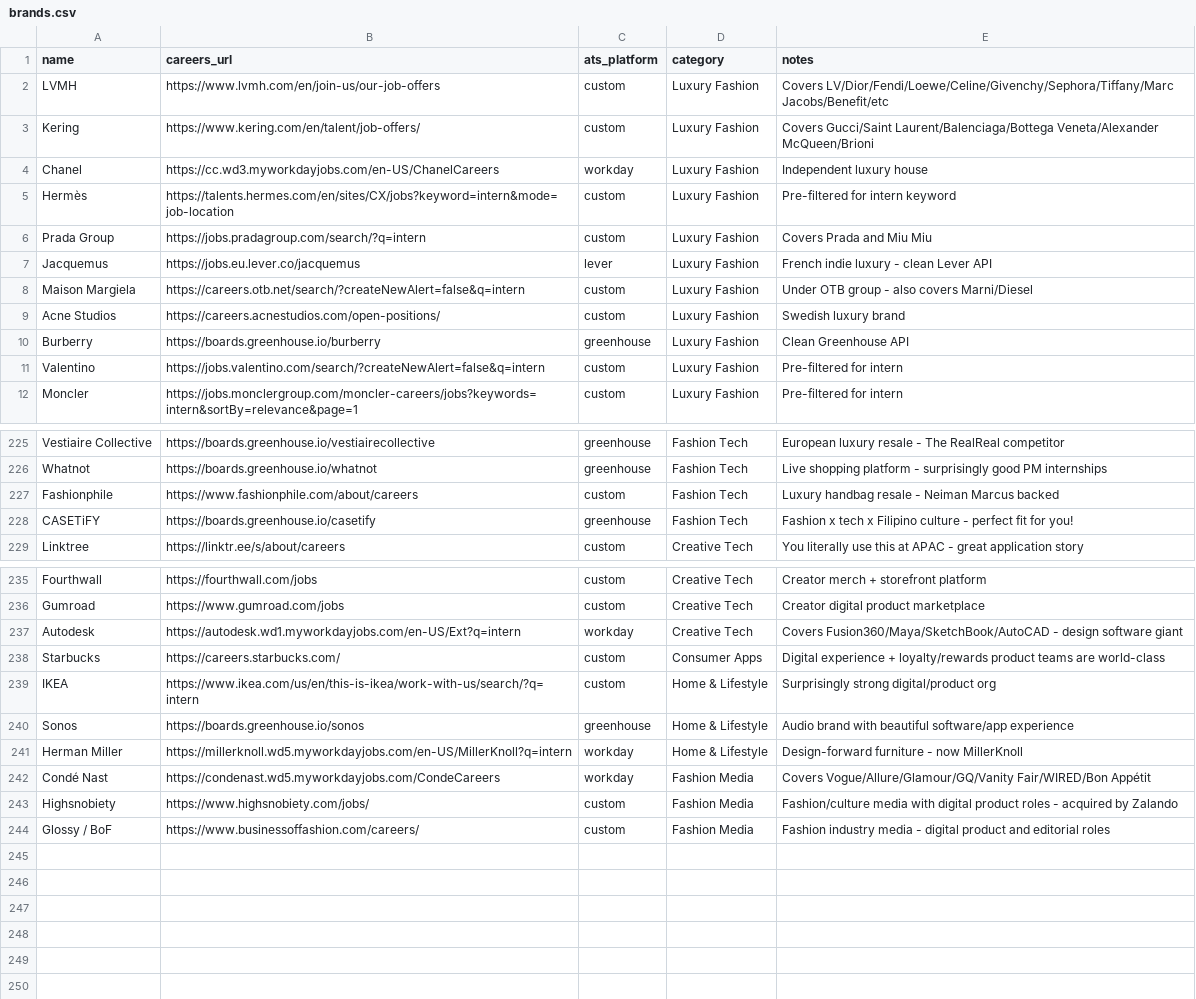
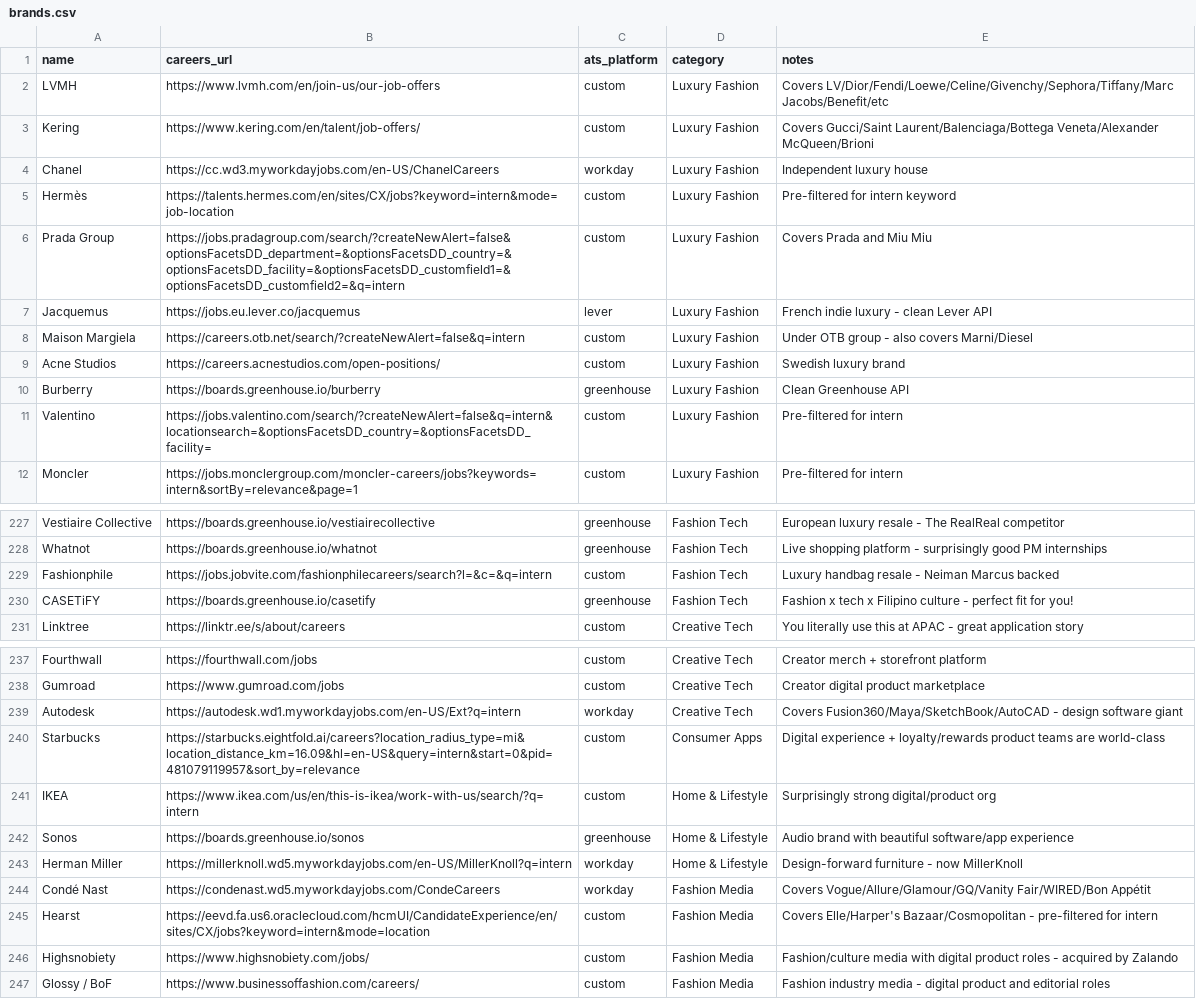
Before and after one commit to itsfaith-e/interntracker, a CSV file: brands.csv, drawn as a sheet; only a part is shown, gaps mark what is left out; the diff covers the shown part only.

```diff
--- a/brands.csv
+++ b/brands.csv
@@ -5,3 +5,3 @@ Chanel,https://cc.wd3.myworkdayjobs.com/en-US/ChanelCareers,workday,Luxury Fashi
 Hermès,https://talents.hermes.com/en/sites/CX/jobs?keyword=intern&mode=job-location,custom,Luxury Fashion,Pre-filtered for intern keyword
-Prada Group,https://jobs.pradagroup.com/search/?q=intern,custom,Luxury Fashion,Covers Prada and Miu Miu
+Prada Group,https://jobs.pradagroup.com/search/?createNewAlert=false&optionsFacetsDD_department=&optionsFacetsDD_country=&optionsFacetsDD_facility=&optionsFacetsDD_customfield1=&optionsFacetsDD_customfield2=&q=intern,custom,Luxury Fashion,Covers Prada and Miu Miu
 Jacquemus,https://jobs.eu.lever.co/jacquemus,lever,Luxury Fashion,French indie luxury - clean Lever API
@@ -10,3 +10,3 @@ Acne Studios,https://careers.acnestudios.com/open-positions/,custom,Luxury Fashi
 Burberry,https://boards.greenhouse.io/burberry,greenhouse,Luxury Fashion,Clean Greenhouse API
-Valentino,https://jobs.valentino.com/search/?createNewAlert=false&q=intern,custom,Luxury Fashion,Pre-filtered for intern
+Valentino,https://jobs.valentino.com/search/?createNewAlert=false&q=intern&locationsearch=&optionsFacetsDD_country=&optionsFacetsDD_facility=,custom,Luxury Fashion,Pre-filtered for intern
 Moncler,https://jobs.monclergroup.com/moncler-careers/jobs?keywords=intern&sortBy=relevance&page=1,custom,Luxury Fashion,Pre-filtered for intern
@@ -226,3 +228,3 @@ Vestiaire Collective,https://boards.greenhouse.io/vestiairecollective,greenhouse
 Whatnot,https://boards.greenhouse.io/whatnot,greenhouse,Fashion Tech,Live shopping platform - surprisingly good PM internships
-Fashionphile,https://www.fashionphile.com/about/careers,custom,Fashion Tech,Luxury handbag resale - Neiman Marcus backed
+Fashionphile,https://jobs.jobvite.com/fashionphilecareers/search?l=&c=&q=intern,custom,Fashion Tech,Luxury handbag resale - Neiman Marcus backed
 CASETiFY,https://boards.greenhouse.io/casetify,greenhouse,Fashion Tech,Fashion x tech x Filipino culture - perfect fit for you!
@@ -237,3 +239,3 @@ Gumroad,https://www.gumroad.com/jobs,custom,Creative Tech,Creator digital produc
 Autodesk,https://autodesk.wd1.myworkdayjobs.com/en-US/Ext?q=intern,workday,Creative Tech,Covers Fusion360/Maya/SketchBook/AutoCAD - design software giant
-Starbucks,https://careers.starbucks.com/,custom,Consumer Apps,Digital experience + loyalty/rewards product teams are world-class
+Starbucks,https://starbucks.eightfold.ai/careers?location_radius_type=mi&location_distance_km=16.09&hl=en-US&query=intern&start=0&pid=481079119957&sort_by=relevance,custom,Consumer Apps,Digital experience + loyalty/rewards product teams are world-class
 IKEA,https://www.ikea.com/us/en/this-is-ikea/work-with-us/search/?q=intern,custom,Home & Lifestyle,Surprisingly strong digital/product org
@@ -242,2 +244,3 @@ Herman Miller,https://millerknoll.wd5.myworkdayjobs.com/en-US/MillerKnoll?q=inte
 Condé Nast,https://condenast.wd5.myworkdayjobs.com/CondeCareers,workday,Fashion Media,Covers Vogue/Allure/Glamour/GQ/Vanity Fair/WIRED/Bon Appétit
+Hearst,https://eevd.fa.us6.oraclecloud.com/hcmUI/CandidateExperience/en/sites/CX/jobs?keyword=intern&mode=location,custom,Fashion Media,Covers Elle/Harper's Bazaar/Cosmopolitan - pre-filtered for intern
 Highsnobiety,https://www.highsnobiety.com/jobs/,custom,Fashion Media,Fashion/culture media with digital product roles - acquired by Zalando
```
Also changed, not shown: 2 added rows and 36 edited cells elsewhere in this file.
